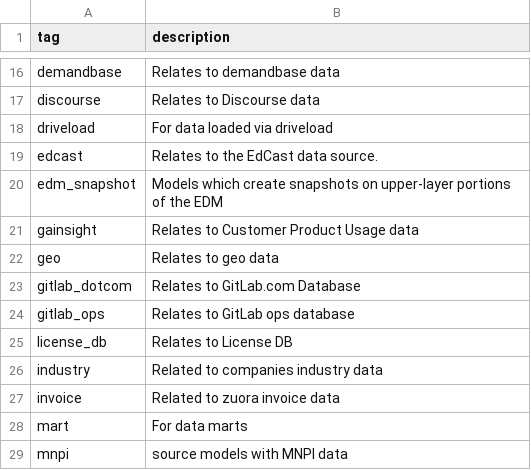
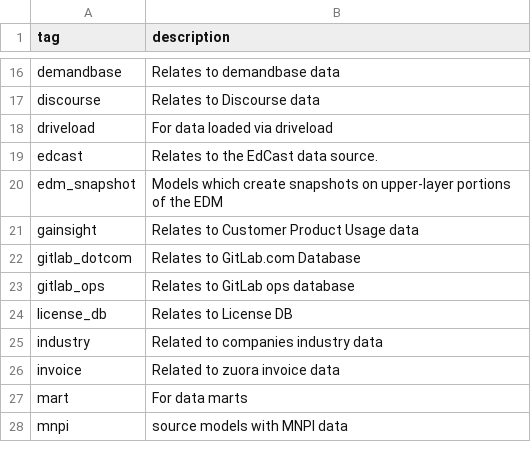
Before and after one commit to tnmy44/gitlab-analytics, a CSV file: transform/snowflake-dbt/data/valid_tags.csv, drawn as a sheet; only a part is shown, gaps mark what is left out.

Commit message:
Remove geo tag

```diff
--- a/transform/snowflake-dbt/data/valid_tags.csv
+++ b/transform/snowflake-dbt/data/valid_tags.csv
@@ -21,3 +21,2 @@ edm_snapshot, Models which create snapshots on upper-layer portions of the EDM
 gainsight,Relates to Customer Product Usage data
-geo,Relates to geo data
 gitlab_dotcom,Relates to GitLab.com Database
```
